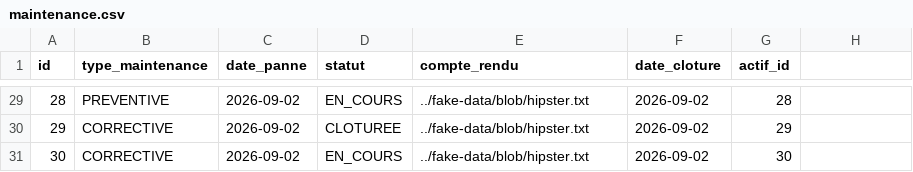
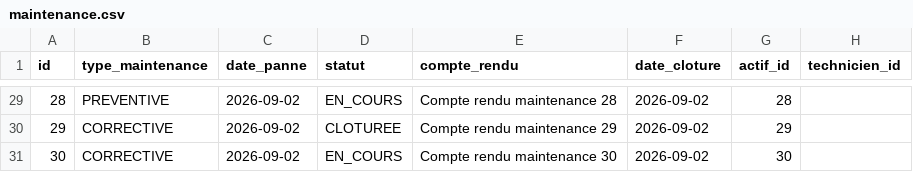
Before and after one commit to GhislainTapsoba/gestion-actifs-dgi, a CSV file: src/main/resources/config/liquibase/fake-data/maintenance.csv, drawn as a sheet; only a part is shown, gaps mark what is left out; the diff covers the shown part only.

```diff
--- a/src/main/resources/config/liquibase/fake-data/maintenance.csv
+++ b/src/main/resources/config/liquibase/fake-data/maintenance.csv
@@ -1 +1 @@
-id;type_maintenance;date_panne;statut;compte_rendu;date_cloture;actif_id
+id;type_maintenance;date_panne;statut;compte_rendu;date_cloture;actif_id;technicien_id
@@ -29,3 +29,3 @@ id;type_maintenance;date_panne;statut;compte_rendu;date_cloture;actif_id
-28;PREVENTIVE;2026-09-02;EN_COURS;../fake-data/blob/hipster.txt;2026-09-02;28
-29;CORRECTIVE;2026-09-02;CLOTUREE;../fake-data/blob/hipster.txt;2026-09-02;29
-30;CORRECTIVE;2026-09-02;EN_COURS;../fake-data/blob/hipster.txt;2026-09-02;30
+28;PREVENTIVE;2026-09-02;EN_COURS;Compte rendu maintenance 28;2026-09-02;28;
+29;CORRECTIVE;2026-09-02;CLOTUREE;Compte rendu maintenance 29;2026-09-02;29;
+30;CORRECTIVE;2026-09-02;EN_COURS;Compte rendu maintenance 30;2026-09-02;30
```
Also changed, not shown: 27 edited cells elsewhere in this file, 5 other files.
